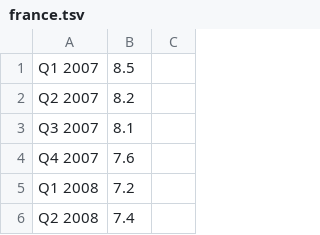
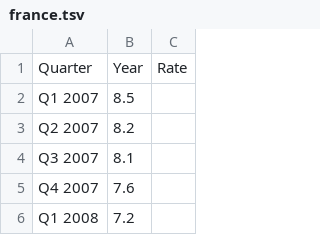
Before and after one commit to willswins/unemployment_visualizations, a TSV file: unemploymentvisualization/data/france.tsv, drawn as a sheet; only a part is shown; the shorter side is filled out with more unchanged rows; the diff names each change by its address in the sheet, - before the commit and + after, or states it on an @@ line.

```diff
--- a/unemploymentvisualization/data/france.tsv
+++ b/unemploymentvisualization/data/france.tsv
+row 1: Quarter | Year | Rate
```
Also changed, not shown: 5 other files.
